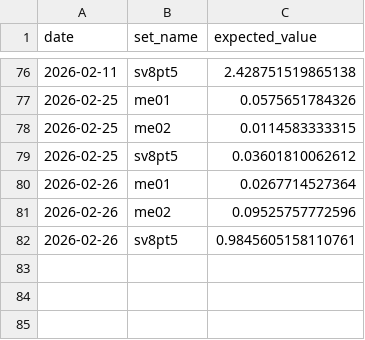
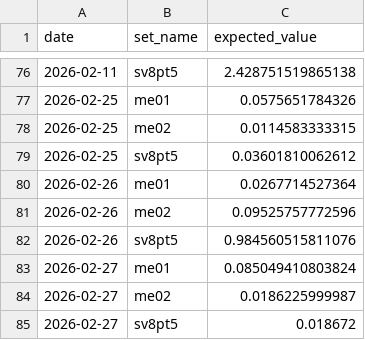
Before and after one commit to matthewisaiahchua-wq/pokemontcgtracker1-1, a CSV file: ev_history.csv, drawn as a sheet; only a part is shown, gaps mark what is left out.

Commit message:
Auto-update EV: Fri Feb 27 10:37:27 UTC 2026

```diff
--- a/ev_history.csv
+++ b/ev_history.csv
@@ -81,2 +81,5 @@ date,set_name,expected_value
 2026-02-26,me02,0.09525757772596
-2026-02-26,sv8pt5,0.9845605158110761
+2026-02-26,sv8pt5,0.984560515811076
+2026-02-27,me01,0.085049410803824
+2026-02-27,me02,0.0186225999987
+2026-02-27,sv8pt5,0.018672
```
